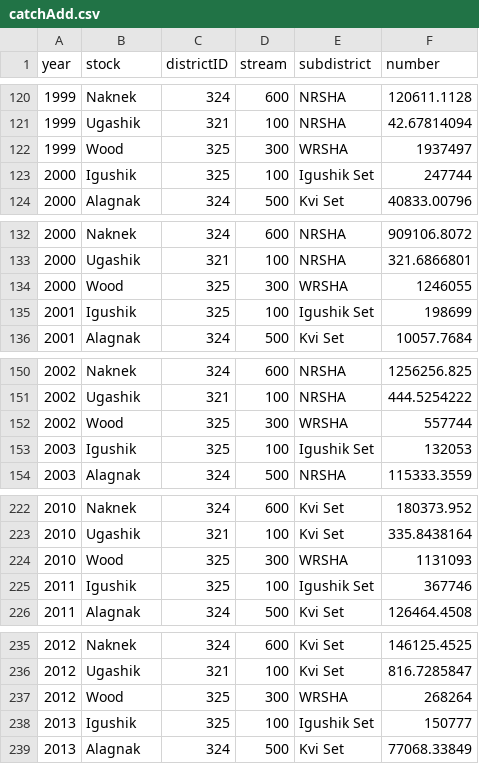
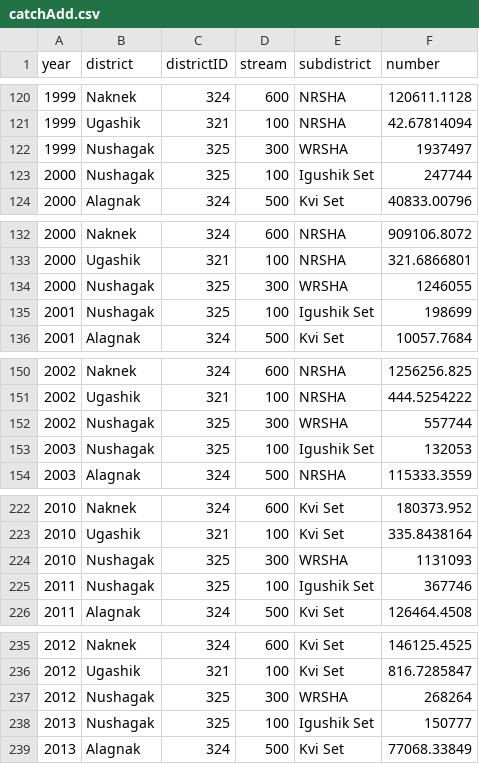
Before and after one commit to hhamazaki/Bristol-Bay-Run-Recon, a CSV file: Syrah/outputFiles/Reallocation/catchAdd.csv, drawn as a sheet; only a part is shown, gaps mark what is left out; the diff covers the shown part only.

```diff
--- a/Syrah/outputFiles/Reallocation/catchAdd.csv
+++ b/Syrah/outputFiles/Reallocation/catchAdd.csv
@@ -1 +1 @@
-year,stock,districtID,stream,subdistrict,number
+year,district,districtID,stream,subdistrict,number
@@ -121,4 +121,4 @@ year,stock,districtID,stream,subdistrict,number
 1999,Ugashik,321,100,NRSHA,42.67814094
-1999,Wood,325,300,WRSHA,1937497
-2000,Igushik,325,100,Igushik Set,247744
+1999,Nushagak,325,300,WRSHA,1937497
+2000,Nushagak,325,100,Igushik Set,247744
 2000,Alagnak,324,500,Kvi Set,40833.00796
@@ -133,4 +133,4 @@ year,stock,districtID,stream,subdistrict,number
 2000,Ugashik,321,100,NRSHA,321.6866801
-2000,Wood,325,300,WRSHA,1246055
-2001,Igushik,325,100,Igushik Set,198699
+2000,Nushagak,325,300,WRSHA,1246055
+2001,Nushagak,325,100,Igushik Set,198699
 2001,Alagnak,324,500,Kvi Set,10057.7684
@@ -151,4 +151,4 @@ year,stock,districtID,stream,subdistrict,number
 2002,Ugashik,321,100,NRSHA,444.5254222
-2002,Wood,325,300,WRSHA,557744
-2003,Igushik,325,100,Igushik Set,132053
+2002,Nushagak,325,300,WRSHA,557744
+2003,Nushagak,325,100,Igushik Set,132053
 2003,Alagnak,324,500,NRSHA,115333.3559
@@ -223,4 +223,4 @@ year,stock,districtID,stream,subdistrict,number
 2010,Ugashik,321,100,Kvi Set,335.8438164
-2010,Wood,325,300,WRSHA,1131093
-2011,Igushik,325,100,Igushik Set,367746
+2010,Nushagak,325,300,WRSHA,1131093
+2011,Nushagak,325,100,Igushik Set,367746
 2011,Alagnak,324,500,Kvi Set,126464.4508
@@ -236,4 +236,4 @@ year,stock,districtID,stream,subdistrict,number
 2012,Ugashik,321,100,Kvi Set,816.7285847
-2012,Wood,325,300,WRSHA,268264
-2013,Igushik,325,100,Igushik Set,150777
+2012,Nushagak,325,300,WRSHA,268264
+2013,Nushagak,325,100,Igushik Set,150777
 2013,Alagnak,324,500,Kvi Set,77068.33849
```
Also changed, not shown: 21 added rows and 43 edited cells elsewhere in this file, Syrah/outputFiles/Reallocation/ageCompAdd.csv, Syrah/outputFiles/Reallocation/inshoreTogiak.csv, 6 other files.
